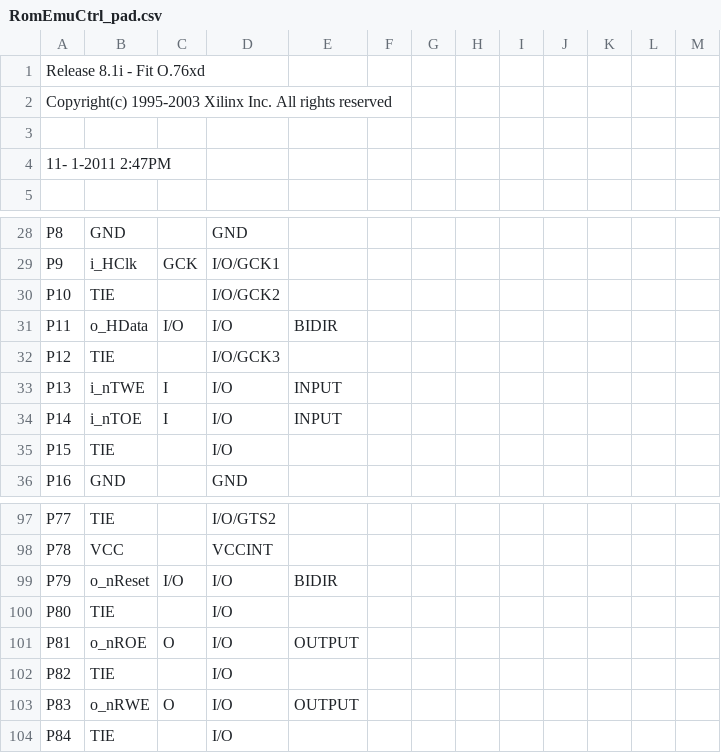
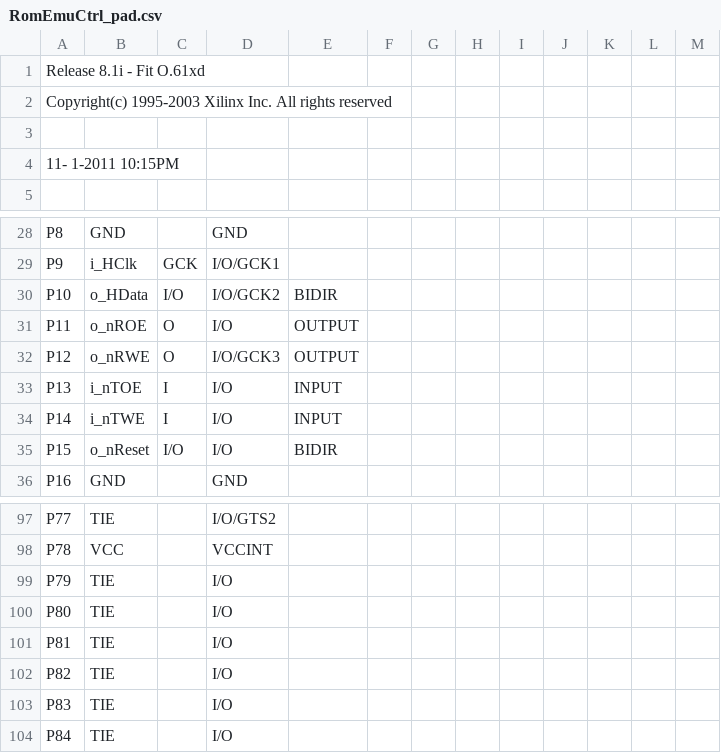
Before and after one commit to glocklueng/032, a CSV file: romtool/RomEmuCtrl_pad.csv, drawn as a sheet; only a part is shown, gaps mark what is left out.

```diff
--- a/romtool/RomEmuCtrl_pad.csv
+++ b/romtool/RomEmuCtrl_pad.csv
@@ -1,5 +1,5 @@
-Release 8.1i - Fit O.76xd
+Release 8.1i - Fit O.61xd
 Copyright(c) 1995-2003 Xilinx Inc. All rights reserved
 
-11- 1-2011  2:47PM
+11- 1-2011 10:15PM
 
@@ -29,8 +29,8 @@ P8,GND,,GND,,,,,,,,,,
 P9,i_HClk,GCK,I/O/GCK1,,,,,,,,,,
-P10,TIE,,I/O/GCK2,,,,,,,,,,
-P11,o_HData,I/O,I/O,BIDIR,,,,,,,,,
-P12,TIE,,I/O/GCK3,,,,,,,,,,
-P13,i_nTWE,I,I/O,INPUT,,,,,,,,,
-P14,i_nTOE,I,I/O,INPUT,,,,,,,,,
-P15,TIE,,I/O,,,,,,,,,,
+P10,o_HData,I/O,I/O/GCK2,BIDIR,,,,,,,,,
+P11,o_nROE,O,I/O,OUTPUT,,,,,,,,,
+P12,o_nRWE,O,I/O/GCK3,OUTPUT,,,,,,,,,
+P13,i_nTOE,I,I/O,INPUT,,,,,,,,,
+P14,i_nTWE,I,I/O,INPUT,,,,,,,,,
+P15,o_nReset,I/O,I/O,BIDIR,,,,,,,,,
 P16,GND,,GND,,,,,,,,,,
@@ -98,7 +98,7 @@ P77,TIE,,I/O/GTS2,,,,,,,,,,
 P78,VCC,,VCCINT,,,,,,,,,,
-P79,o_nReset,I/O,I/O,BIDIR,,,,,,,,,
+P79,TIE,,I/O,,,,,,,,,,
 P80,TIE,,I/O,,,,,,,,,,
-P81,o_nROE,O,I/O,OUTPUT,,,,,,,,,
+P81,TIE,,I/O,,,,,,,,,,
 P82,TIE,,I/O,,,,,,,,,,
-P83,o_nRWE,O,I/O,OUTPUT,,,,,,,,,
+P83,TIE,,I/O,,,,,,,,,,
 P84,TIE,,I/O,,,,,,,,,,
```
Also changed, not shown: NSL_CylonII/NSL_CylonII-pickobear.csv, 30 other files.
